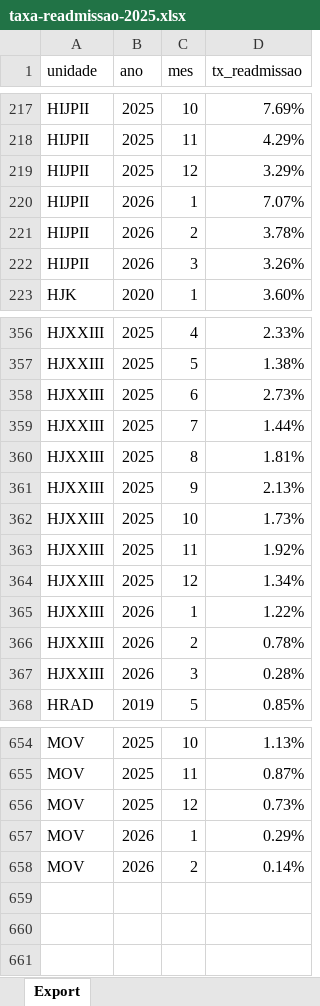
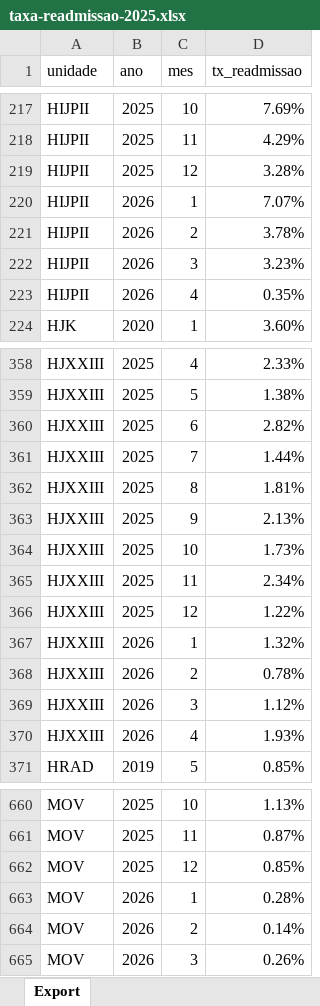
Before and after one commit to transparencia-mg/fhemig_taxa-readmissao, an Excel workbook: upload/taxa-readmissao-2025.xlsx, sheet Export, drawn as a sheet; only a part is shown, gaps mark what is left out; values as stored, in another font and other column widths than the file's, no borders; addresses are those after the commit; the diff covers the shown part only; the diff names each change by its address in the sheet, - before the commit and + after, or states it on an @@ line.

Commit message:
Carregando dados de abril/2026

```diff
--- a/upload/taxa-readmissao-2025.xlsx (sheet Export)
+++ b/upload/taxa-readmissao-2025.xlsx (sheet Export)
-D219 (tx_readmissao): 3.29%
+D219 (tx_readmissao): 3.28%
-D222 (tx_readmissao): 3.26%
+D222 (tx_readmissao): 3.23%
+row 223: HIJPII | 2026 | 4 | 0.35%
-D360 (tx_readmissao): 2.73%
+D360 (tx_readmissao): 2.82%
-D365 (tx_readmissao): 1.92%
+D365 (tx_readmissao): 2.34%
-D366 (tx_readmissao): 1.34%
+D366 (tx_readmissao): 1.22%
-D367 (tx_readmissao): 1.22%
+D367 (tx_readmissao): 1.32%
-D369 (tx_readmissao): 0.28%
+D369 (tx_readmissao): 1.12%
+row 370: HJXXIII | 2026 | 4 | 1.93%
-D662 (tx_readmissao): 0.73%
+D662 (tx_readmissao): 0.85%
-D663 (tx_readmissao): 0.29%
+D663 (tx_readmissao): 0.28%
+row 665: MOV | 2026 | 3 | 0.26%
```
Also changed, not shown: 4 added rows and 8 edited cells elsewhere in this sheet.
